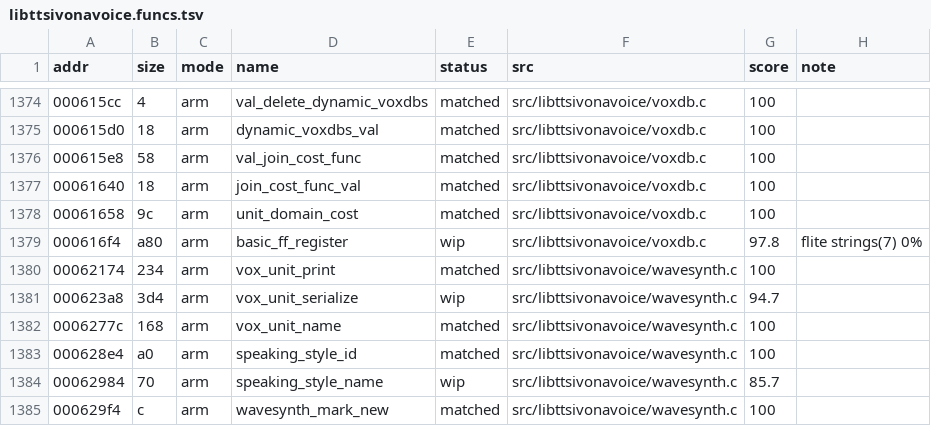
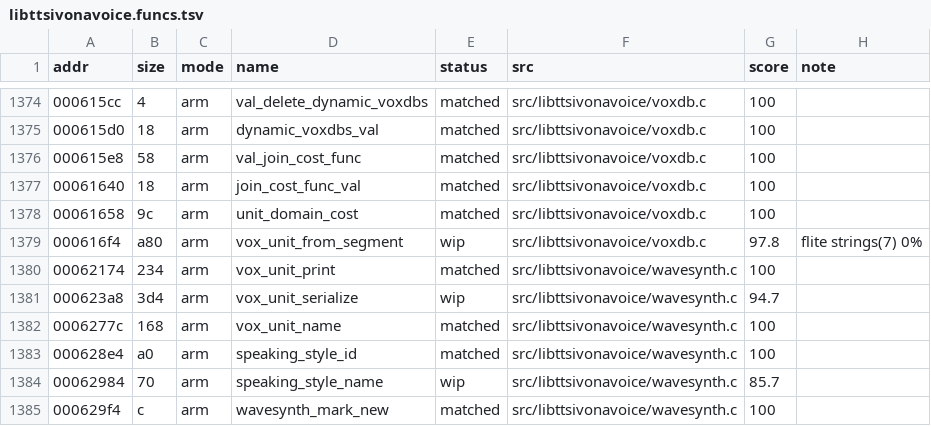
Before and after one commit to sweetbbak/open-ivona, a TSV file: symbols/libttsivonavoice.funcs.tsv, drawn as a sheet; only a part is shown, gaps mark what is left out.

```diff
--- a/symbols/libttsivonavoice.funcs.tsv
+++ b/symbols/libttsivonavoice.funcs.tsv
@@ -1378,3 +1378,3 @@ addr	size	mode	name	status	src	score	note
 00061658	9c	arm	unit_domain_cost	matched	src/libttsivonavoice/voxdb.c	100	
-000616f4	a80	arm	basic_ff_register	wip	src/libttsivonavoice/voxdb.c	97.8	flite strings(7) 0%
+000616f4	a80	arm	vox_unit_from_segment	wip	src/libttsivonavoice/voxdb.c	97.8	flite strings(7) 0%
 00062174	234	arm	vox_unit_print	matched	src/libttsivonavoice/wavesynth.c	100	
```
Also changed, not shown: symbols/libvoice_en_gb_amy.data.tsv, symbols/libvoice_en_gb_amy.funcs.tsv, 14 other files.
